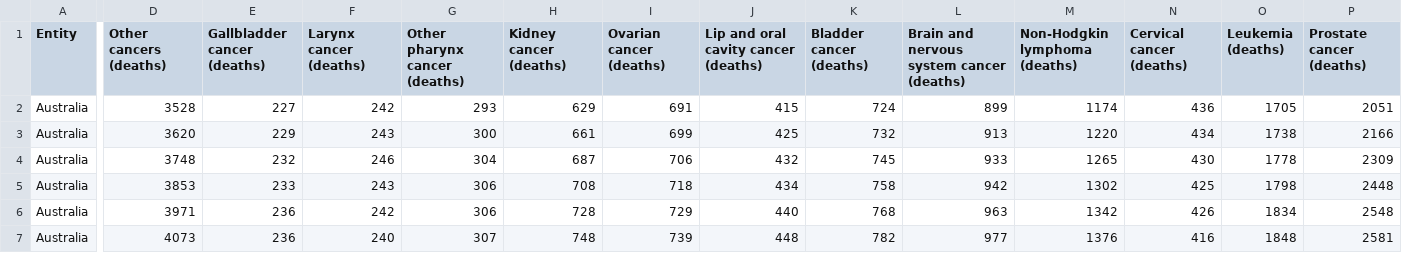
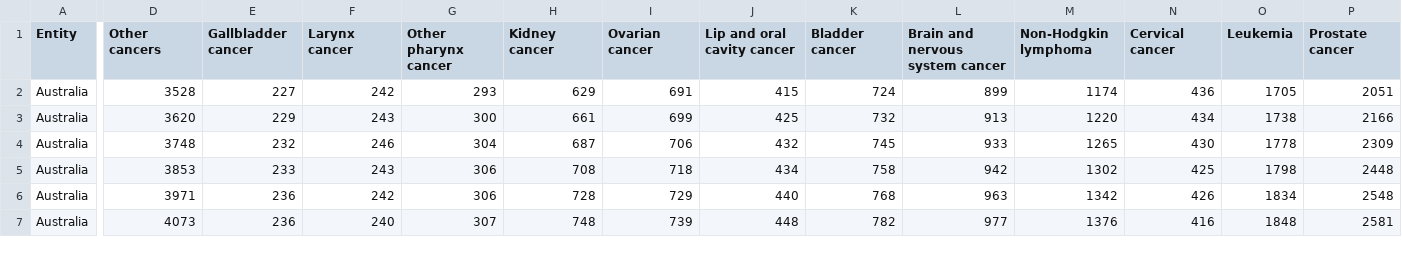
Before and after one commit to SACHSTech/cpt-AlvanChui, a CSV file: src/csv/modified-cancer-deaths-by-type-grouped.csv (was src/csv/trimmed-cancer-deaths-by-type-grouped.csv), drawn as a sheet; only a part is shown, gaps mark what is left out; the diff covers the shown part only; the diff names each change by its address in the sheet, - before the commit and + after, or states it on an @@ line.

Commit message:
tablefin

```diff
--- a/src/csv/trimmed-cancer-deaths-by-type-grouped.csv
+++ b/src/csv/modified-cancer-deaths-by-type-grouped.csv
-D1: Other cancers (deaths)
+D1: Other cancers
-E1: Gallbladder cancer (deaths)
+E1: Gallbladder cancer
-F1: Larynx cancer (deaths)
+F1: Larynx cancer
-G1: Other pharynx cancer (deaths)
+G1: Other pharynx cancer
-H1: Kidney cancer (deaths)
+H1: Kidney cancer
-I1: Ovarian cancer (deaths)
+I1: Ovarian cancer
-J1: Lip and oral cavity cancer (deaths)
+J1: Lip and oral cavity cancer
-K1: Bladder cancer (deaths)
+K1: Bladder cancer
-L1: Brain and nervous system cancer (deaths)
+L1: Brain and nervous system cancer
-M1: Non-Hodgkin lymphoma (deaths)
+M1: Non-Hodgkin lymphoma
-N1: Cervical cancer (deaths)
+N1: Cervical cancer
-O1: Leukemia (deaths)
+O1: Leukemia
-P1: Prostate cancer (deaths)
+P1: Prostate cancer
```
Also changed, not shown: 7 edited cells elsewhere in this file, 2 other files.
